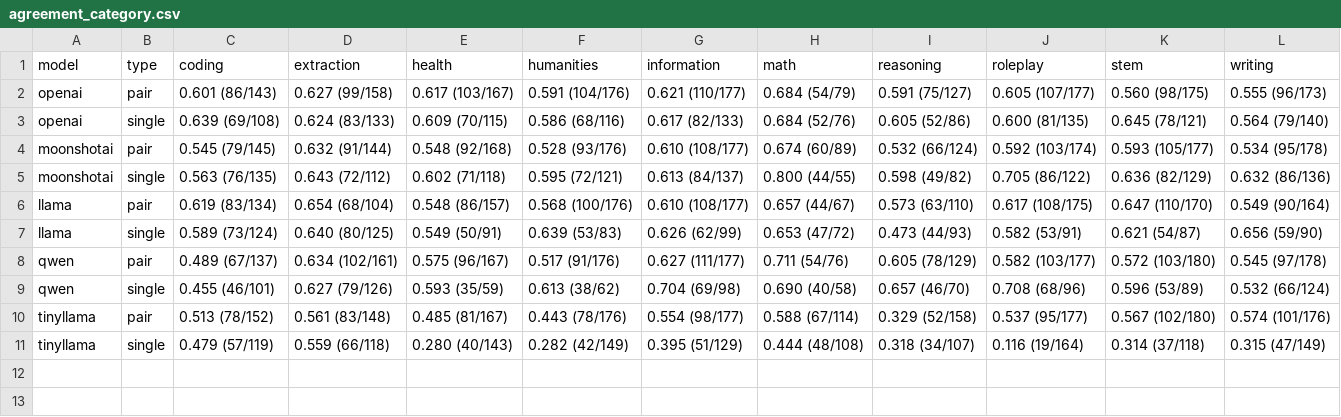
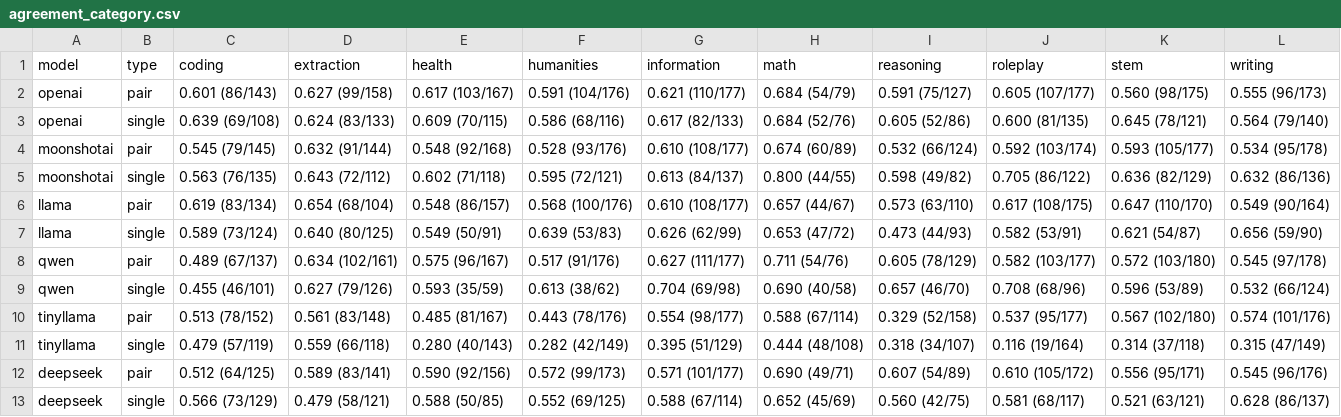
Before and after one commit to ViJudge/ViJudge-Benchmarking-LLM-as-a-Judge-for-Vietnamese-through-Human-Preference-and-Bias-Analysis, a CSV file: data/visualization/agreement/agreement_category.csv, drawn as a sheet; the diff names each change by its address in the sheet, - before the commit and + after, or states it on an @@ line.

```diff
--- a/data/visualization/agreement/agreement_category.csv
+++ b/data/visualization/agreement/agreement_category.csv
+row 12: deepseek | pair | 0.512 (64/125) | 0.589 (83/141) | 0.590 (92/156) | 0.572 (99/173) | 0.571 (101/177) | 0.690 (49/71) | 0.607 (54/89) | 0.610 (105/172) | 0.556 (95/171) | 0.545 (96/176)
+row 13: deepseek | single | 0.566 (73/129) | 0.479 (58/121) | 0.588 (50/85) | 0.552 (69/125) | 0.588 (67/114) | 0.652 (45/69) | 0.560 (42/75) | 0.581 (68/117) | 0.521 (63/121) | 0.628 (86/137)
```
Also changed, not shown: data/data_for_agreement/results.csv, data/verbosity_bias/statistics/bias_by_attempt_and_config_result.csv, 7 other files.
